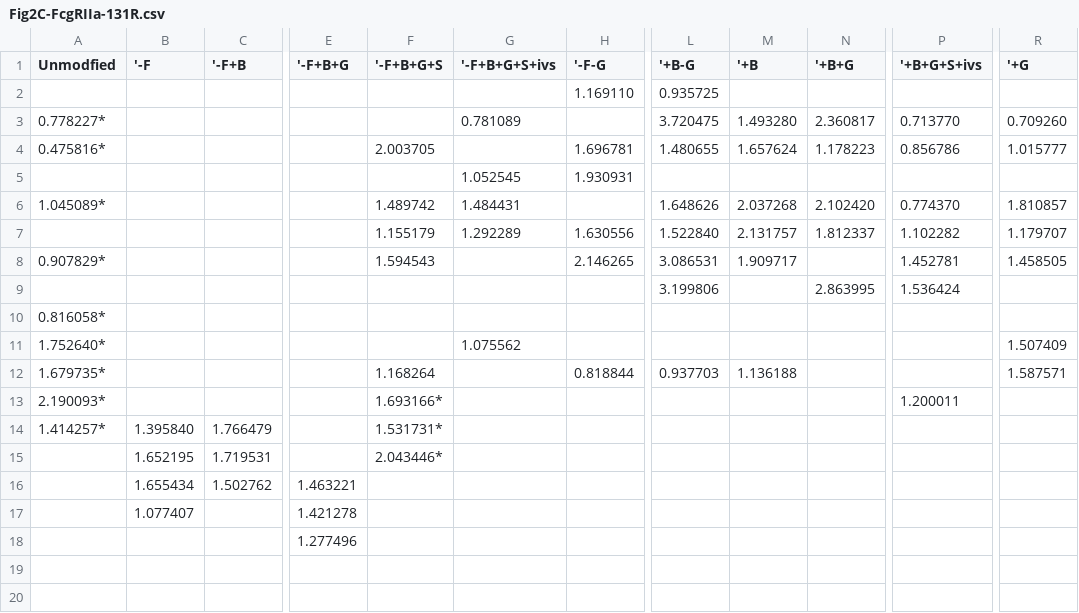
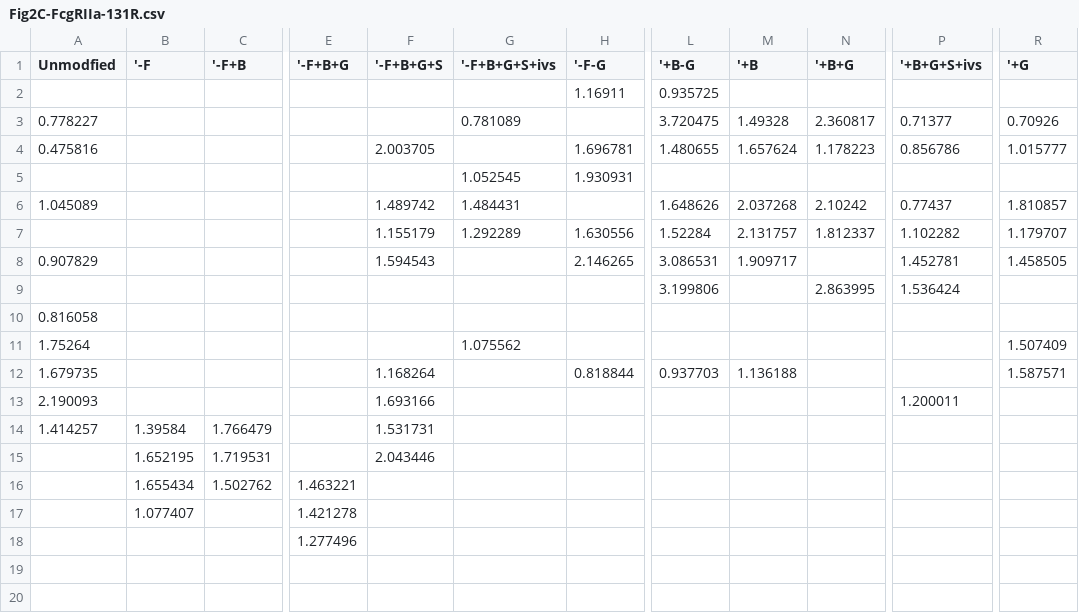
Before and after one commit to meyer-lab/Fc-deconvolute, a CSV file: deconv/data/Fig2C-FcgRIIa-131R.csv, drawn as a sheet; only a part is shown, gaps mark what is left out; the diff names each change by its address in the sheet, - before the commit and + after, or states it on an @@ line.

```diff
--- a/deconv/data/Fig2C-FcgRIIa-131R.csv
+++ b/deconv/data/Fig2C-FcgRIIa-131R.csv
-H2 ('-F-G): 1.169110
+H2 ('-F-G): 1.16911
-A3 (Unmodfied): 0.778227*
+A3 (Unmodfied): 0.778227
-M3 ('+B): 1.493280
+M3 ('+B): 1.49328
-P3 ('+B+G+S+ivs): 0.713770
+P3 ('+B+G+S+ivs): 0.71377
-R3 ('+G): 0.709260
+R3 ('+G): 0.70926
-A4 (Unmodfied): 0.475816*
+A4 (Unmodfied): 0.475816
-A6 (Unmodfied): 1.045089*
+A6 (Unmodfied): 1.045089
-N6 ('+B+G): 2.102420
+N6 ('+B+G): 2.10242
-P6 ('+B+G+S+ivs): 0.774370
+P6 ('+B+G+S+ivs): 0.77437
-L7 ('+B-G): 1.522840
+L7 ('+B-G): 1.52284
-A8 (Unmodfied): 0.907829*
+A8 (Unmodfied): 0.907829
-A10 (Unmodfied): 0.816058*
+A10 (Unmodfied): 0.816058
-A11 (Unmodfied): 1.752640*
+A11 (Unmodfied): 1.75264
-A12 (Unmodfied): 1.679735*
+A12 (Unmodfied): 1.679735
-A13 (Unmodfied): 2.190093*
+A13 (Unmodfied): 2.190093
-F13 ('-F+B+G+S): 1.693166*
+F13 ('-F+B+G+S): 1.693166
-A14 (Unmodfied): 1.414257*
+A14 (Unmodfied): 1.414257
-B14 ('-F): 1.395840
+B14 ('-F): 1.39584
-F14 ('-F+B+G+S): 1.531731*
+F14 ('-F+B+G+S): 1.531731
-F15 ('-F+B+G+S): 2.043446*
+F15 ('-F+B+G+S): 2.043446
```
Also changed, not shown: deconv/data/Fig2B-FcgRIIa-131H.csv, deconv/data/Fig2D-FcgRIIb.csv, 2 other files.
